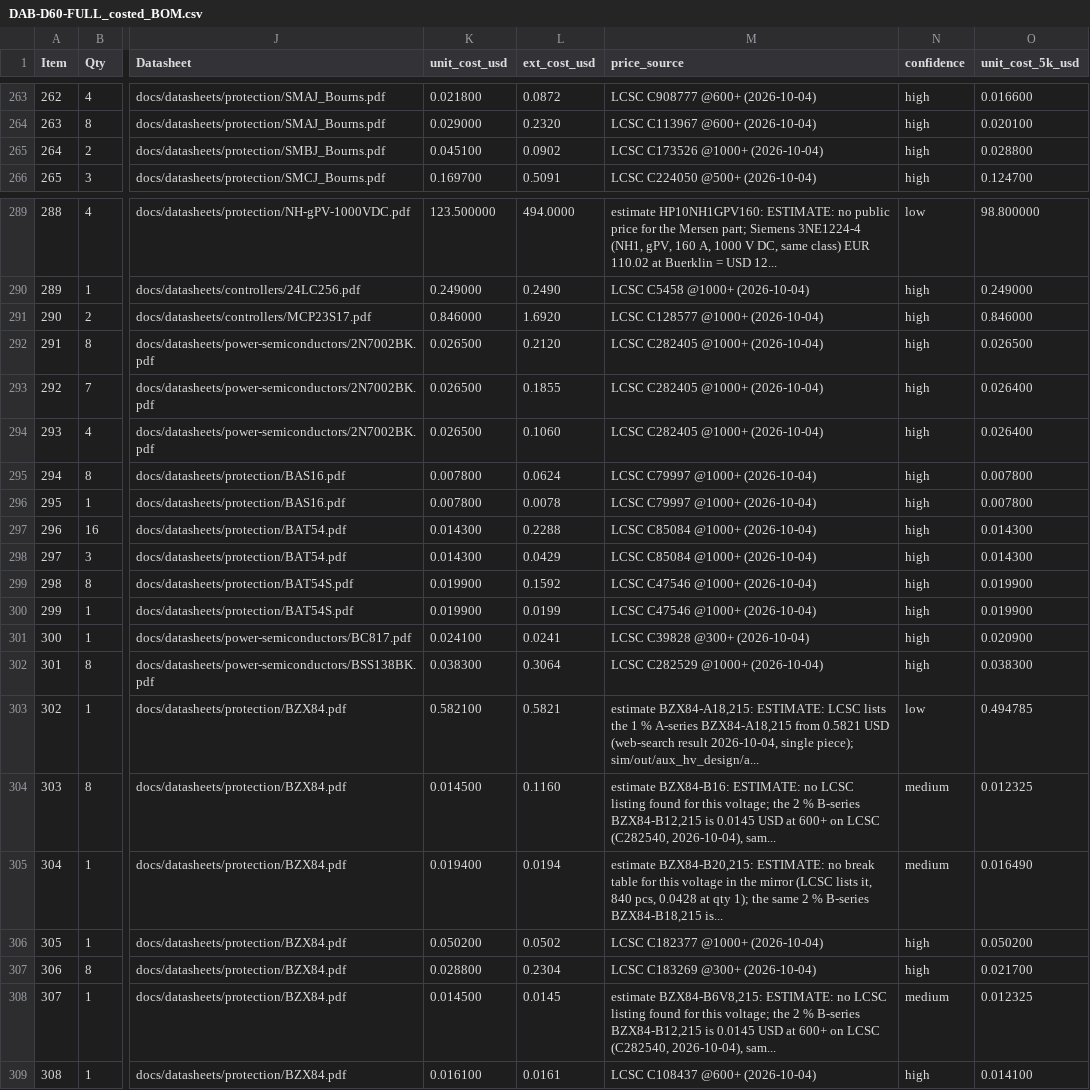
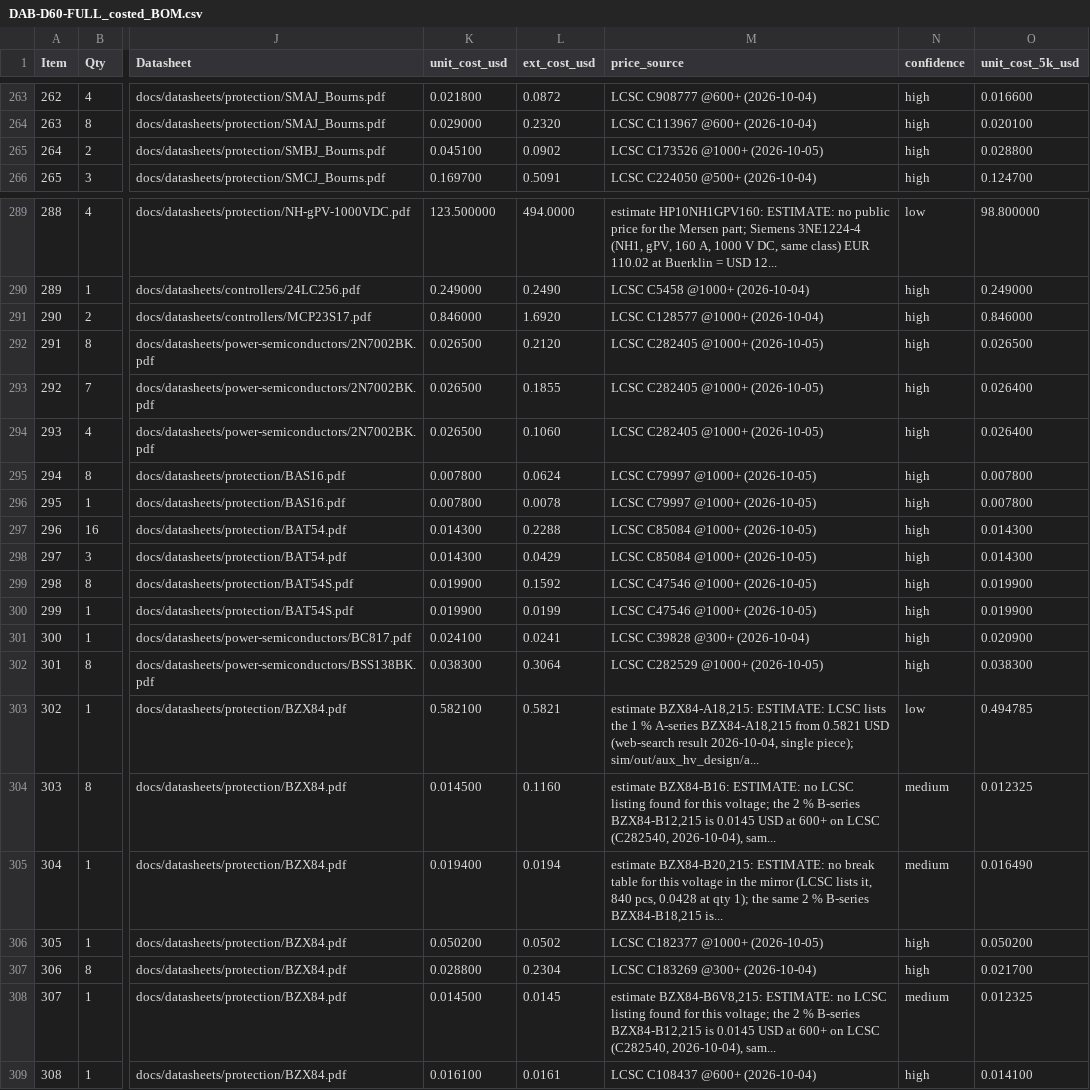
Before and after one commit to vectivolt/PCM, a CSV file: bom/DAB-D60-FULL_costed_BOM.csv, drawn as a sheet; only a part is shown, gaps mark what is left out; the diff names each change by its address in the sheet, - before the commit and + after, or states it on an @@ line.

```diff
--- a/bom/DAB-D60-FULL_costed_BOM.csv
+++ b/bom/DAB-D60-FULL_costed_BOM.csv
-M265 (price_source): LCSC C173526 @1000+ (2026-10-04)
+M265 (price_source): LCSC C173526 @1000+ (2026-10-05)
-M292:M294 (price_source): LCSC C282405 @1000+ (2026-10-04)
+M292:M294 (price_source): LCSC C282405 @1000+ (2026-10-05)
-M295:M296 (price_source): LCSC C79997 @1000+ (2026-10-04)
+M295:M296 (price_source): LCSC C79997 @1000+ (2026-10-05)
-M297:M298 (price_source): LCSC C85084 @1000+ (2026-10-04)
+M297:M298 (price_source): LCSC C85084 @1000+ (2026-10-05)
-M299:M300 (price_source): LCSC C47546 @1000+ (2026-10-04)
+M299:M300 (price_source): LCSC C47546 @1000+ (2026-10-05)
-M302 (price_source): LCSC C282529 @1000+ (2026-10-04)
+M302 (price_source): LCSC C282529 @1000+ (2026-10-05)
-M306 (price_source): LCSC C182377 @1000+ (2026-10-04)
+M306 (price_source): LCSC C182377 @1000+ (2026-10-05)
```
Also changed, not shown: bom/PCS-P125-4W_costed_BOM.csv, bom/PCS-P125_costed_BOM.csv, 7 other files.
